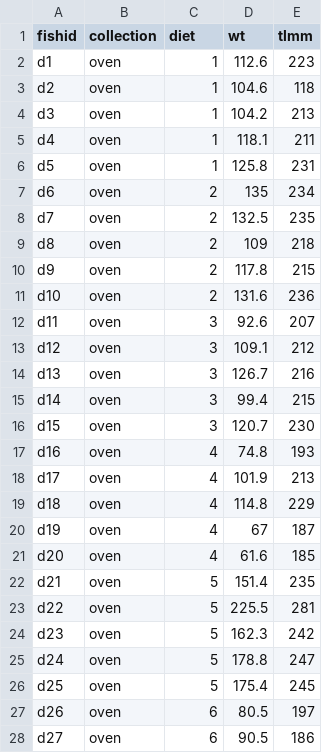
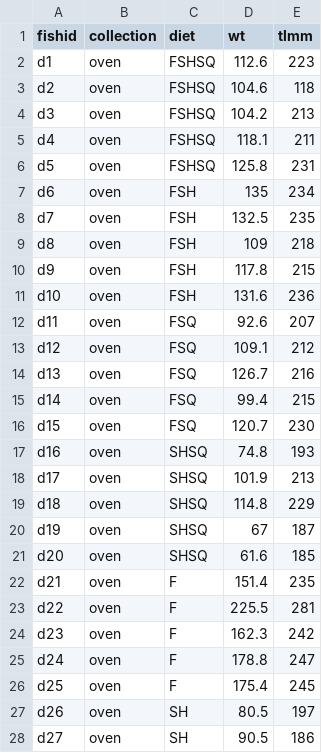
Before and after one commit to daveklett/David-Klett-Sciaenops-Ocellatus-Feeding-Trial-Metabolomics, a CSV file: CSV Data Sheets/allfish_data.csv, drawn as a sheet; only a part is shown; the diff covers the shown part only.

Commit message:
Updated Data Files with Diet names not numbers

```diff
--- a/CSV Data Sheets/allfish_data.csv
+++ b/CSV Data Sheets/allfish_data.csv
@@ -1,28 +1,28 @@
 fishid,collection,diet,wt,tlmm
-d1,oven,1,112.6,223
-d2,oven,1,104.6,118
-d3,oven,1,104.2,213
-d4,oven,1,118.1,211
-d5,oven,1,125.8,231
-d6,oven,2,135,234
-d7,oven,2,132.5,235
-d8,oven,2,109,218
-d9,oven,2,117.8,215
-d10,oven,2,131.6,236
-d11,oven,3,92.6,207
-d12,oven,3,109.1,212
-d13,oven,3,126.7,216
-d14,oven,3,99.4,215
-d15,oven,3,120.7,230
-d16,oven,4,74.8,193
-d17,oven,4,101.9,213
-d18,oven,4,114.8,229
-d19,oven,4,67,187
-d20,oven,4,61.6,185
-d21,oven,5,151.4,235
-d22,oven,5,225.5,281
-d23,oven,5,162.3,242
-d24,oven,5,178.8,247
-d25,oven,5,175.4,245
-d26,oven,6,80.5,197
-d27,oven,6,90.5,186
+d1,oven,FSHSQ,112.6,223
+d2,oven,FSHSQ,104.6,118
+d3,oven,FSHSQ,104.2,213
+d4,oven,FSHSQ,118.1,211
+d5,oven,FSHSQ,125.8,231
+d6,oven,FSH,135,234
+d7,oven,FSH,132.5,235
+d8,oven,FSH,109,218
+d9,oven,FSH,117.8,215
+d10,oven,FSH,131.6,236
+d11,oven,FSQ,92.6,207
+d12,oven,FSQ,109.1,212
+d13,oven,FSQ,126.7,216
+d14,oven,FSQ,99.4,215
+d15,oven,FSQ,120.7,230
+d16,oven,SHSQ,74.8,193
+d17,oven,SHSQ,101.9,213
+d18,oven,SHSQ,114.8,229
+d19,oven,SHSQ,67,187
+d20,oven,SHSQ,61.6,185
+d21,oven,F,151.4,235
+d22,oven,F,225.5,281
+d23,oven,F,162.3,242
+d24,oven,F,178.8,247
+d25,oven,F,175.4,245
+d26,oven,SH,80.5,197
+d27,oven,SH,90.5,186
```
Also changed, not shown: 125 edited cells elsewhere in this file, CSV Data Sheets/dryfishweights_data.csv, CSV Data Sheets/individuals_data.csv, 1 other file.
